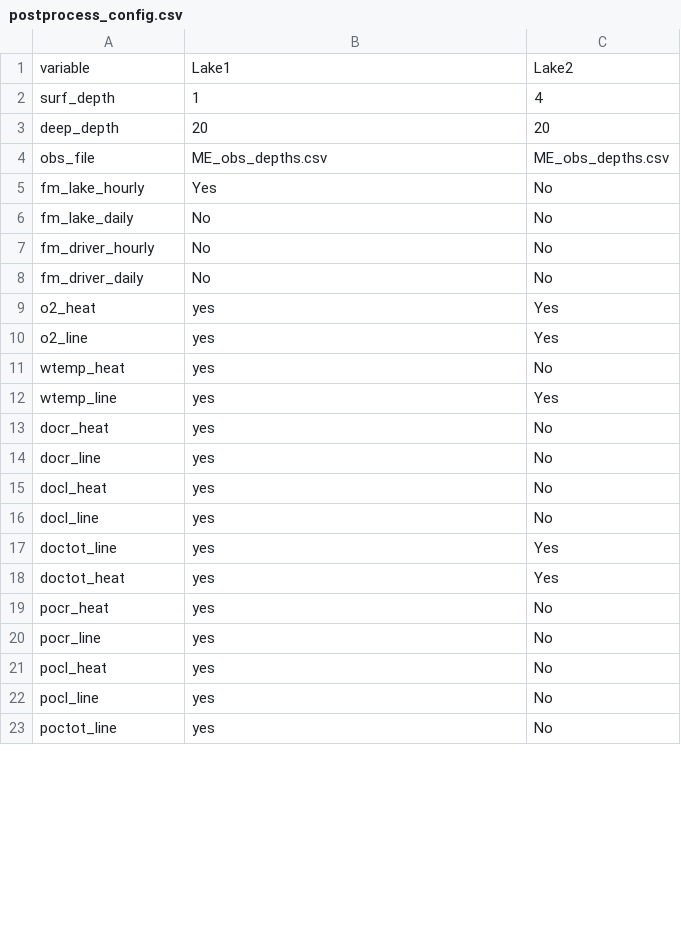
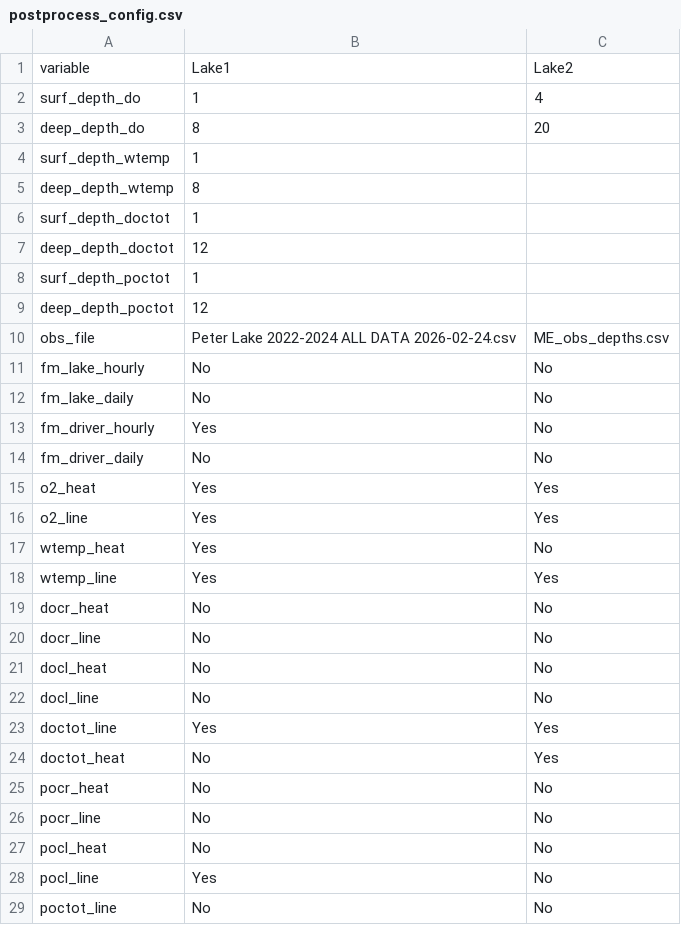
Before and after one commit to emarchisin/Lake-M3, a CSV file: Project/Peter Lake Project/Config/postprocess_config.csv, drawn as a sheet; only a part is shown; the diff covers the shown part only.

```diff
--- a/Project/Peter Lake Project/Config/postprocess_config.csv
+++ b/Project/Peter Lake Project/Config/postprocess_config.csv
@@ -1,23 +1,29 @@
 variable,Lake1,Lake2
-surf_depth,1,4
-deep_depth,20,20
-obs_file,ME_obs_depths.csv,ME_obs_depths.csv
-fm_lake_hourly,Yes,No
+surf_depth_do,1,4
+deep_depth_do,8,20
+surf_depth_wtemp,1,
+deep_depth_wtemp,8,
+surf_depth_doctot,1,
+deep_depth_doctot,12,
+surf_depth_poctot,1,
+deep_depth_poctot,12,
+obs_file,Peter Lake 2022-2024 ALL DATA 2026-02-24.csv,ME_obs_depths.csv
+fm_lake_hourly,No,No
 fm_lake_daily,No,No
-fm_driver_hourly,No,No
+fm_driver_hourly,Yes,No
 fm_driver_daily,No,No
-o2_heat,yes,Yes
-o2_line,yes,Yes
-wtemp_heat,yes,No
-wtemp_line,yes,Yes
-docr_heat,yes,No
-docr_line,yes,No
-docl_heat,yes,No
-docl_line,yes,No
-doctot_line,yes,Yes
-doctot_heat,yes,Yes
-pocr_heat,yes,No
-pocr_line,yes,No
-pocl_heat,yes,No
-pocl_line,yes,No
-poctot_line,yes,No
+o2_heat,Yes,Yes
+o2_line,Yes,Yes
+wtemp_heat,Yes,No
+wtemp_line,Yes,Yes
+docr_heat,No,No
+docr_line,No,No
+docl_heat,No,No
+docl_line,No,No
+doctot_line,Yes,Yes
+doctot_heat,No,Yes
+pocr_heat,No,No
+pocr_line,No,No
+pocl_heat,No,No
+pocl_line,Yes,No
+poctot_line,No,No
```
Also changed, not shown: 4 added rows and 7 edited cells elsewhere in this file, Project/Peter Lake Project/Config/model_params.csv, Project/Peter Lake Project/Config/run_config.csv, 1 other file.
